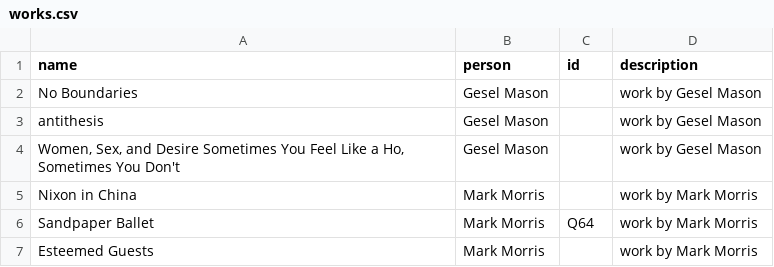
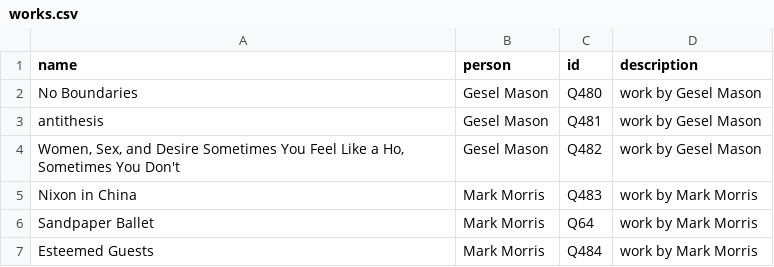
Before and after one commit to collectiveaccess/WikiDataIntegration, a CSV file: data/works.csv, drawn as a sheet.

Commit message:
add Q id to dancing digitals data files

```diff
--- a/data/works.csv
+++ b/data/works.csv
@@ -1,7 +1,7 @@
 name,person,id,description
-No Boundaries,Gesel Mason,,work by Gesel Mason
-antithesis,Gesel Mason,,work by Gesel Mason
-"Women, Sex, and Desire Sometimes You Feel Like a Ho, Sometimes You Don't",Gesel Mason,,work by Gesel Mason
-Nixon in China,Mark Morris,,work by Mark Morris
+No Boundaries,Gesel Mason,Q480,work by Gesel Mason
+antithesis,Gesel Mason,Q481,work by Gesel Mason
+"Women, Sex, and Desire Sometimes You Feel Like a Ho, Sometimes You Don't",Gesel Mason,Q482,work by Gesel Mason
+Nixon in China,Mark Morris,Q483,work by Mark Morris
 Sandpaper Ballet,Mark Morris,Q64,work by Mark Morris
-Esteemed Guests,Mark Morris,,work by Mark Morris
+Esteemed Guests,Mark Morris,Q484,work by Mark Morris
```
Also changed, not shown: data/people.csv.
